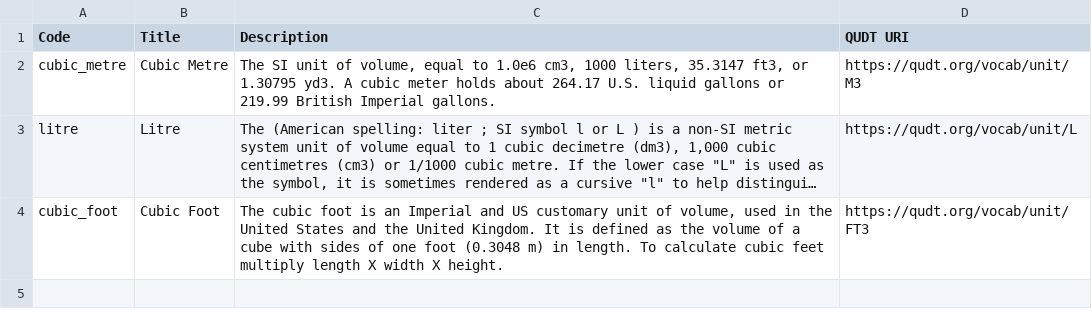
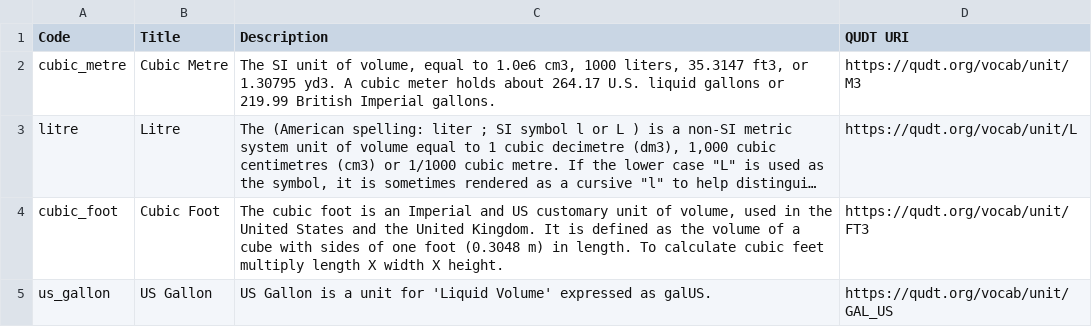
Before and after one commit to GFDRR/rdl-standard, a CSV file: schema/codelists/open/unit_volume.csv, drawn as a sheet; long unchanged cells end in …; the diff names each change by its address in the sheet, - before the commit and + after, or states it on an @@ line.

```diff
--- a/schema/codelists/open/unit_volume.csv
+++ b/schema/codelists/open/unit_volume.csv
+row 5: us_gallon | US Gallon | US Gallon is a unit for 'Liquid Volume' expressed as galUS. | https://qudt.org/vocab/unit/GAL_US
```
Also changed, not shown: schema/codelists/open/quantity_kind.csv, 2 other files.
